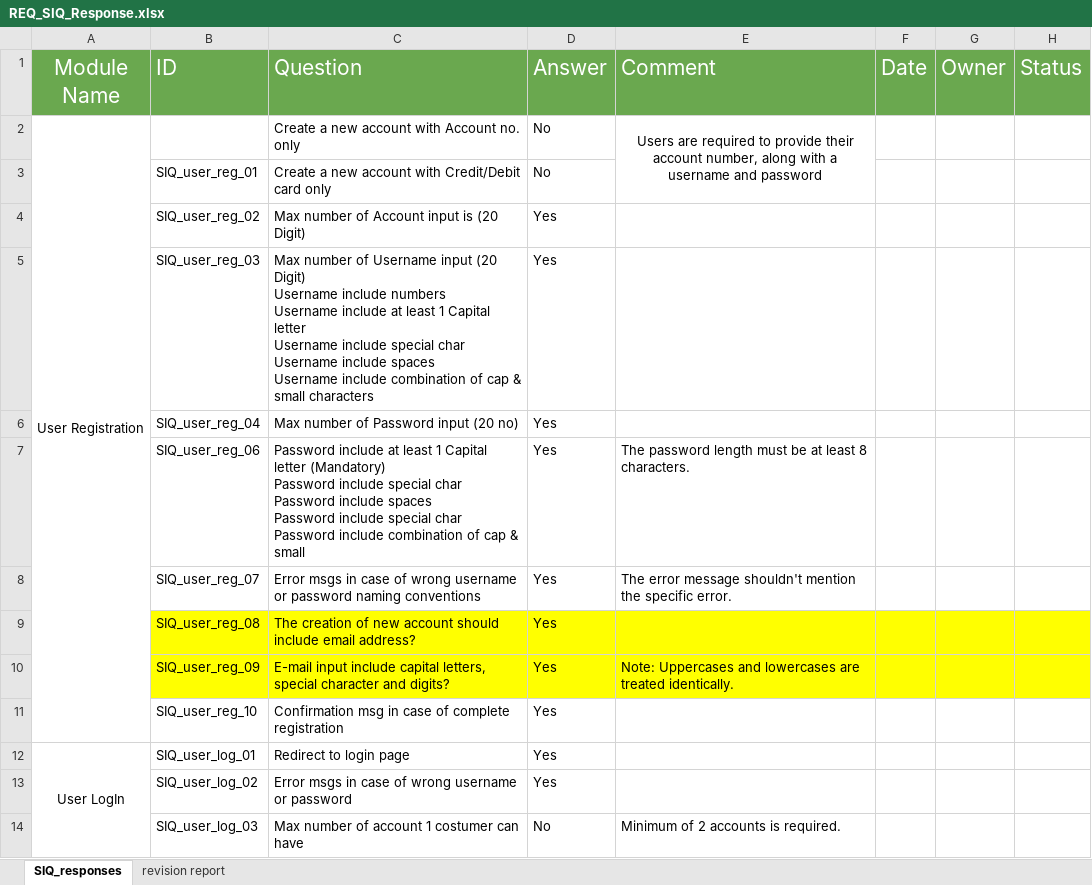
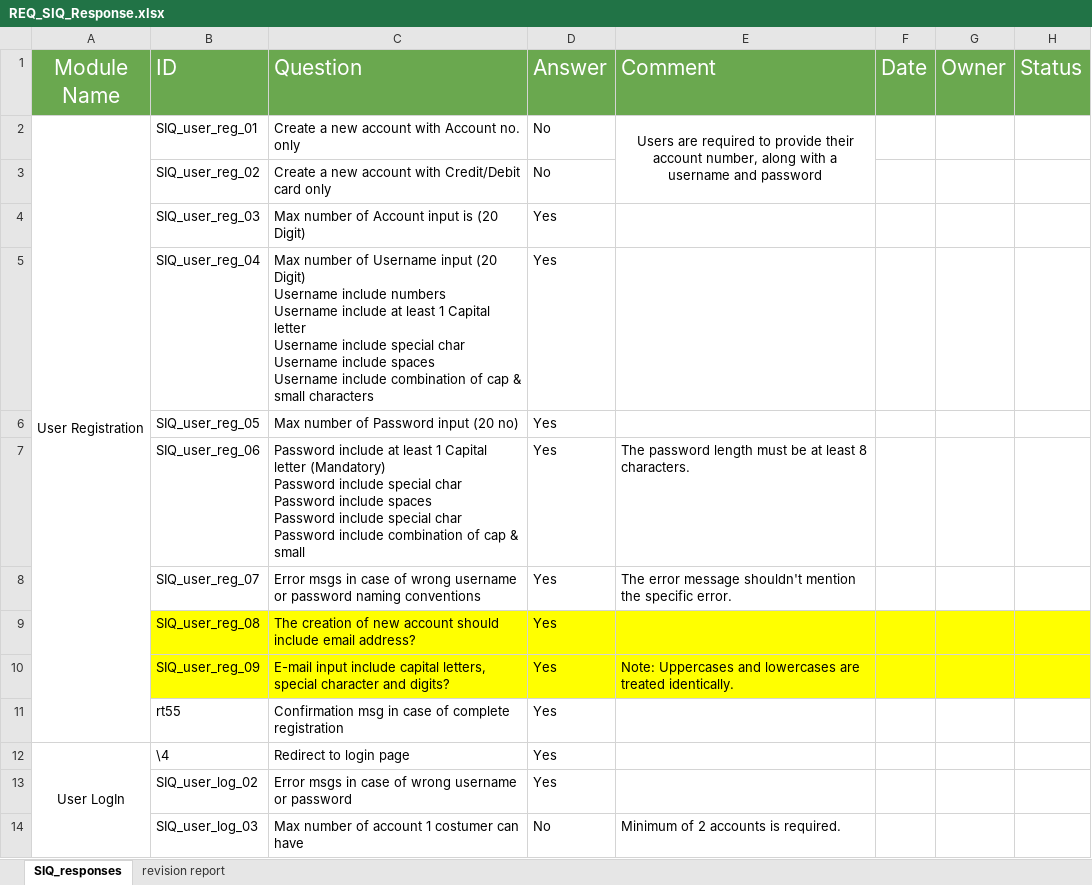
Before and after one commit to sohilaabdallaa/Internal-Banking-System, an Excel workbook: Requirement/REQ_SIQ_Response.xlsx, sheet SIQ_responses, drawn as a sheet; only a part is shown; values as stored, in another font and other column widths than the file's, no borders; removed rows and columns are numbered as before the commit, all else as after; ↵ is a line break in a cell; the diff names each change by its address in the sheet, - before the commit and + after, or states it on an @@ line.

```diff
--- a/Requirement/REQ_SIQ_Response.xlsx (sheet SIQ_responses)
+++ b/Requirement/REQ_SIQ_Response.xlsx (sheet SIQ_responses)
-row 2: User Registration |  | Create a new account with Account no. only | No | Users are required to provide their account number, along with a username and password
-A2 (Module Name): (empty)
+A2 (Module Name): User Registration
+A2:A11 merged
-C2 (Question): Create a new account with Credit/Debit card only
+C2 (Question): Create a new account with Account no. only
-E2 (Comment): (empty)
+E2 (Comment): Users are required to provide their account number, along with a username and password
+E2:E3 merged
-C3 (Question): Max number of Account input is (20 Digit)
+C3 (Question): Create a new account with Credit/Debit card only
-D3 (Answer): Yes
+D3 (Answer): No
-C4 (Question): …number of Username input (20 Digit) ↵ Username include numbers ↵ Username include at least 1 Capital letter ↵ Username include special char ↵ Username include spaces ↵ Username include combination of cap & small characters
+C4 (Question): …number of Account input is (20 Digit)
-C5 (Question): …number of Password input (20 no)
+C5 (Question): …number of Username input (20 Digit) ↵ Username include numbers ↵ Username include at least 1 Capital letter ↵ Username include special char ↵ Username include spaces ↵ Username include combination of cap & small characters
+row 6:  | SIQ_user_reg_05 | Max number of Password input (20 no) | Yes
-B11 (ID): SIQ_user_reg_10
+B11 (ID): rt55
-B12 (ID): SIQ_user_log_01
+B12 (ID): \4
```
Also changed, not shown: Requirement/REQ_Customer_Reqs.xlsx, Requirement/REQ_SRS_.xlsx, 1 other file.
